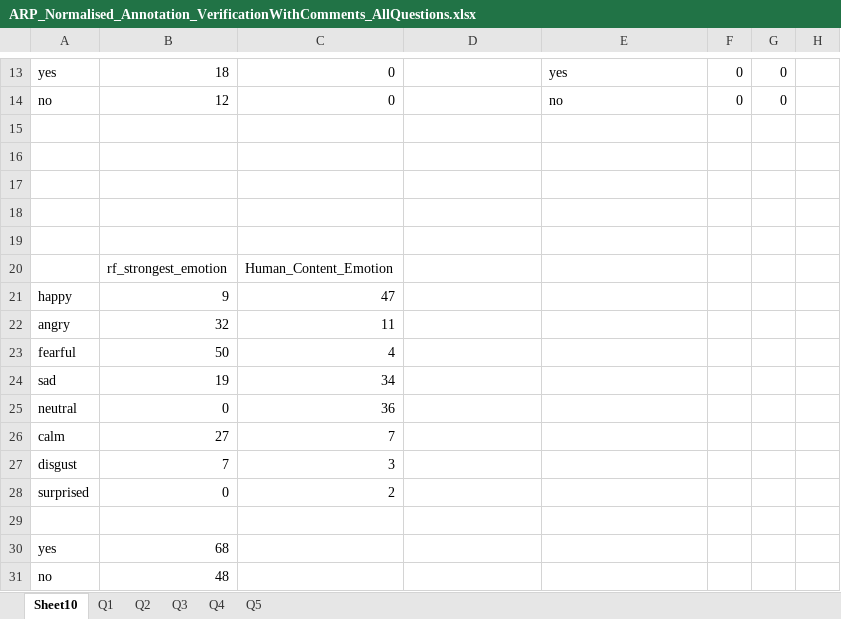
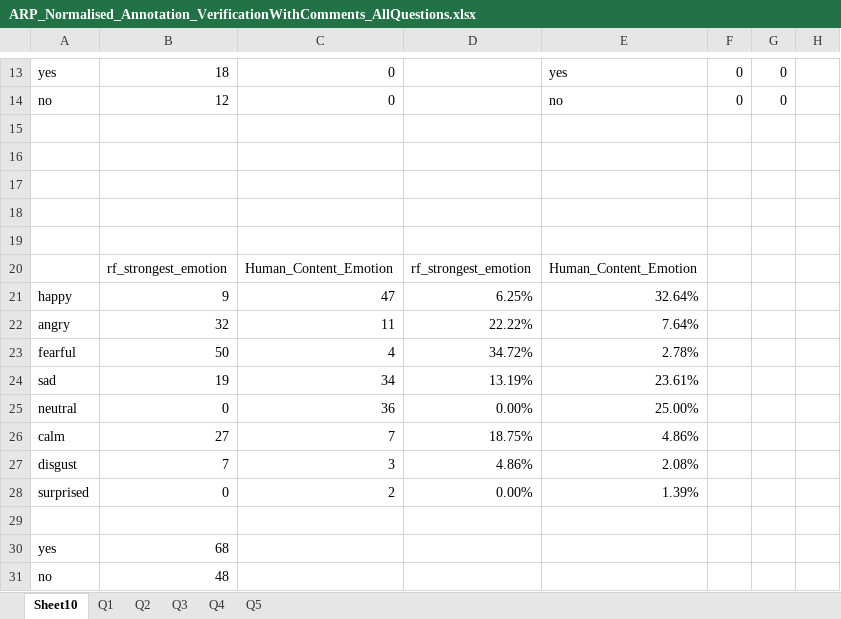
Before and after one commit to aascode/Voice-emotion-detection_ARP2, an Excel workbook: Annotation Comments/ARP_Normalised_Annotation_VerificationWithComments_AllQuestions.xlsx, sheet Sheet10, drawn as a sheet; only a part is shown, gaps mark what is left out; values as stored, in another font and other column widths than the file's, no borders; charts and pictures not drawn; the diff names each change by its address in the sheet, - before the commit and + after, or states it on an @@ line.

```diff
--- a/Annotation Comments/ARP_Normalised_Annotation_VerificationWithComments_AllQuestions.xlsx (sheet Sheet10)
+++ b/Annotation Comments/ARP_Normalised_Annotation_VerificationWithComments_AllQuestions.xlsx (sheet Sheet10)
-D20: (empty)
+D20: rf_strongest_emotion
-E20: (empty)
+E20: Human_Content_Emotion
-D21: (empty)
+D21: 6.25%
-E21: (empty)
+E21: 32.64%
-D22: (empty)
+D22: 22.22%
-E22: (empty)
+E22: 7.64%
-D23: (empty)
+D23: 34.72%
-E23: (empty)
+E23: 2.78%
-D24: (empty)
+D24: 13.19%
-E24: (empty)
+E24: 23.61%
-D25: (empty)
+D25: 0.00%
-E25: (empty)
+E25: 25.00%
-D26: (empty)
+D26: 18.75%
-E26: (empty)
+E26: 4.86%
-D27: (empty)
+D27: 4.86%
-E27: (empty)
+E27: 2.08%
-D28: (empty)
+D28: 0.00%
-E28: (empty)
+E28: 1.39%
```
Also changed, not shown: sheet Q3, sheet Q2, sheet Q4, sheet Q1, sheet Q5, formulas that keep their value, charts or pictures.
